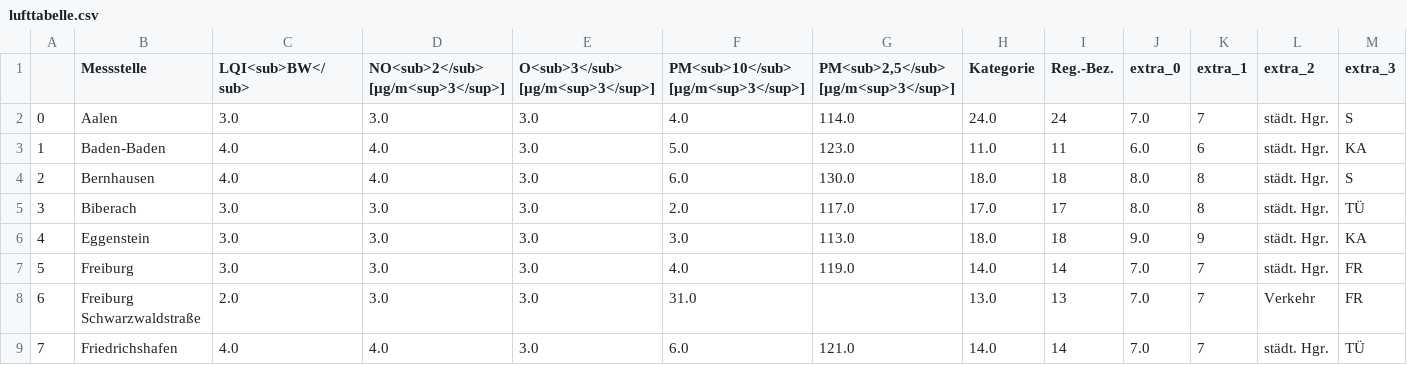
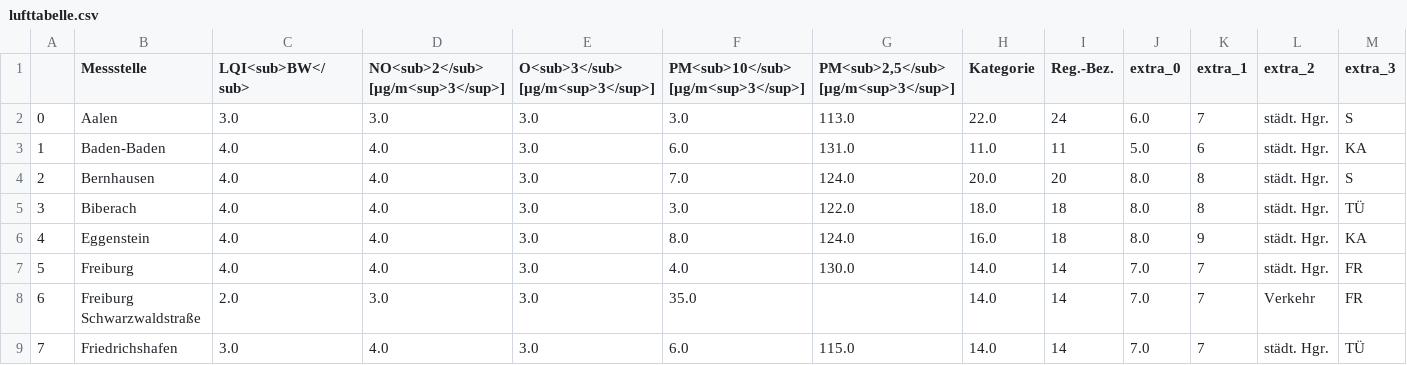
Before and after one commit to Schnuff22/feinstaub_bw, a CSV file: lufttabelle.csv, drawn as a sheet; only a part is shown; the diff covers the shown part only.

```diff
--- a/lufttabelle.csv
+++ b/lufttabelle.csv
@@ -1,9 +1,9 @@
 ,Messstelle,LQI<sub>BW</sub>,NO<sub>2</sub> [µg/m<sup>3</sup>],O<sub>3</sub> [µg/m<sup>3</sup>],PM<sub>10</sub> [µg/m<sup>3</sup>],"PM<sub>2,5</sub> [µg/m<sup>3</sup>]",Kategorie,Reg.-Bez.,extra_0,extra_1,extra_2,extra_3
-0,Aalen,3.0,3.0,3.0,4.0,114.0,24.0,24,7.0,7,städt. Hgr.,S
-1,Baden-Baden,4.0,4.0,3.0,5.0,123.0,11.0,11,6.0,6,städt. Hgr.,KA
-2,Bernhausen,4.0,4.0,3.0,6.0,130.0,18.0,18,8.0,8,städt. Hgr.,S
-3,Biberach,3.0,3.0,3.0,2.0,117.0,17.0,17,8.0,8,städt. Hgr.,TÜ
-4,Eggenstein,3.0,3.0,3.0,3.0,113.0,18.0,18,9.0,9,städt. Hgr.,KA
-5,Freiburg,3.0,3.0,3.0,4.0,119.0,14.0,14,7.0,7,städt. Hgr.,FR
-6,Freiburg Schwarzwaldstraße,2.0,3.0,3.0,31.0,,13.0,13,7.0,7,Verkehr,FR
-7,Friedrichshafen,4.0,4.0,3.0,6.0,121.0,14.0,14,7.0,7,städt. Hgr.,TÜ
+0,Aalen,3.0,3.0,3.0,3.0,113.0,22.0,24,6.0,7,städt. Hgr.,S
+1,Baden-Baden,4.0,4.0,3.0,6.0,131.0,11.0,11,5.0,6,städt. Hgr.,KA
+2,Bernhausen,4.0,4.0,3.0,7.0,124.0,20.0,20,8.0,8,städt. Hgr.,S
+3,Biberach,4.0,4.0,3.0,3.0,122.0,18.0,18,8.0,8,städt. Hgr.,TÜ
+4,Eggenstein,4.0,4.0,3.0,8.0,124.0,16.0,18,8.0,9,städt. Hgr.,KA
+5,Freiburg,4.0,4.0,3.0,4.0,130.0,14.0,14,7.0,7,städt. Hgr.,FR
+6,Freiburg Schwarzwaldstraße,2.0,3.0,3.0,35.0,,14.0,14,7.0,7,Verkehr,FR
+7,Friedrichshafen,3.0,4.0,3.0,6.0,115.0,14.0,14,7.0,7,städt. Hgr.,TÜ
```
Also changed, not shown: 128 edited cells elsewhere in this file.
